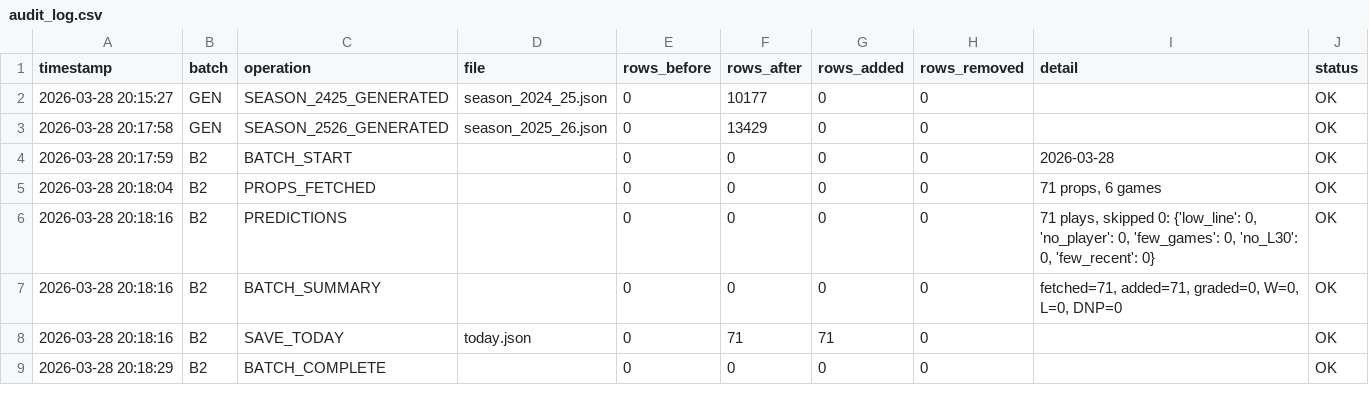
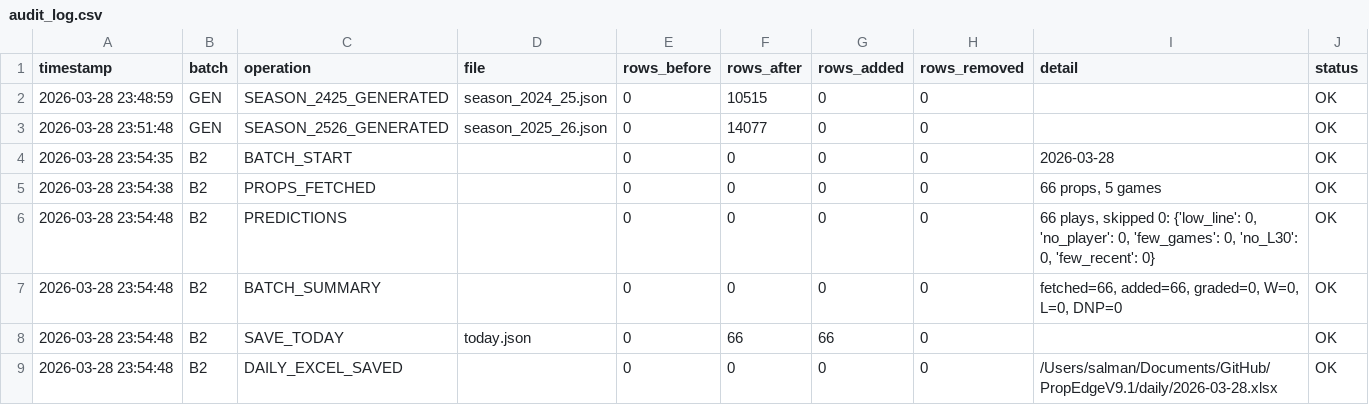
Before and after one commit to iamwerewolf1007/PropEdgeV9.1, a CSV file: data/audit_log.csv, drawn as a sheet.

Commit message:
B2: 2026-03-28 — 66 plays

```diff
--- a/data/audit_log.csv
+++ b/data/audit_log.csv
@@ -1,9 +1,9 @@
 timestamp,batch,operation,file,rows_before,rows_after,rows_added,rows_removed,detail,status
-2026-03-28 20:15:27,GEN,SEASON_2425_GENERATED,season_2024_25.json,0,10177,0,0,,OK
-2026-03-28 20:17:58,GEN,SEASON_2526_GENERATED,season_2025_26.json,0,13429,0,0,,OK
-2026-03-28 20:17:59,B2,BATCH_START,,0,0,0,0,2026-03-28,OK
-2026-03-28 20:18:04,B2,PROPS_FETCHED,,0,0,0,0,"71 props, 6 games",OK
-2026-03-28 20:18:16,B2,PREDICTIONS,,0,0,0,0,"71 plays, skipped 0: {'low_line': 0, 'no_player': 0, 'few_games': 0, 'no_L30': 0, 'few_recent': 0}",OK
-2026-03-28 20:18:16,B2,BATCH_SUMMARY,,0,0,0,0,"fetched=71, added=71, graded=0, W=0, L=0, DNP=0",OK
-2026-03-28 20:18:16,B2,SAVE_TODAY,today.json,0,71,71,0,,OK
-2026-03-28 20:18:29,B2,BATCH_COMPLETE,,0,0,0,0,,OK
+2026-03-28 23:48:59,GEN,SEASON_2425_GENERATED,season_2024_25.json,0,10515,0,0,,OK
+2026-03-28 23:51:48,GEN,SEASON_2526_GENERATED,season_2025_26.json,0,14077,0,0,,OK
+2026-03-28 23:54:35,B2,BATCH_START,,0,0,0,0,2026-03-28,OK
+2026-03-28 23:54:38,B2,PROPS_FETCHED,,0,0,0,0,"66 props, 5 games",OK
+2026-03-28 23:54:48,B2,PREDICTIONS,,0,0,0,0,"66 plays, skipped 0: {'low_line': 0, 'no_player': 0, 'few_games': 0, 'no_L30': 0, 'few_recent': 0}",OK
+2026-03-28 23:54:48,B2,BATCH_SUMMARY,,0,0,0,0,"fetched=66, added=66, graded=0, W=0, L=0, DNP=0",OK
+2026-03-28 23:54:48,B2,SAVE_TODAY,today.json,0,66,66,0,,OK
+2026-03-28 23:54:48,B2,DAILY_EXCEL_SAVED,,0,0,0,0,/Users/salman/Documents/GitHub/PropEdgeV9.1/daily/2026-03-28.xlsx,OK
```
Also changed, not shown: 16 other files.
